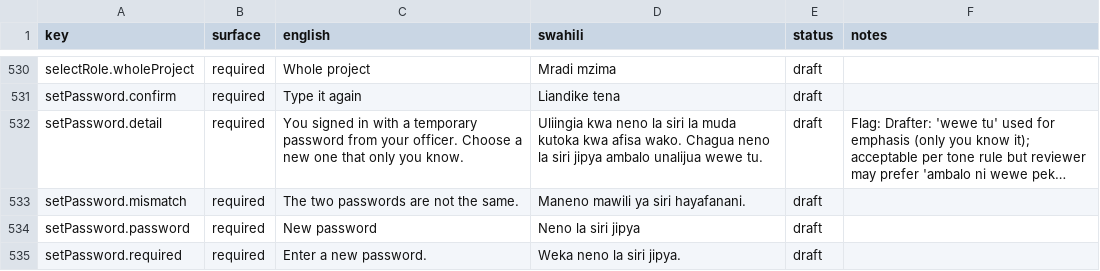
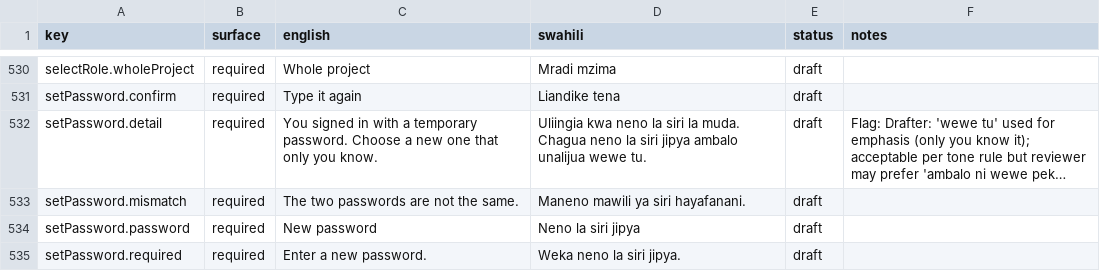
Before and after one commit to COTIT/flow.ai, a CSV file: apps/field/docs/i18n-handover.csv, drawn as a sheet; only a part is shown, gaps mark what is left out; long unchanged cells end in …; the diff names each change by its address in the sheet, - before the commit and + after, or states it on an @@ line.

Commit message:
fix(field): allow temporary staff password changes

```diff
--- a/apps/field/docs/i18n-handover.csv
+++ b/apps/field/docs/i18n-handover.csv
-C532 (english): …a temporary password from your officer. Choose a…
+C532 (english): …a temporary password. Choose a…
-D532 (swahili): …siri la muda kutoka kwa afisa wako. Chagua neno…
+D532 (swahili): …siri la muda. Chagua neno…
```
Also changed, not shown: 13 other files.
